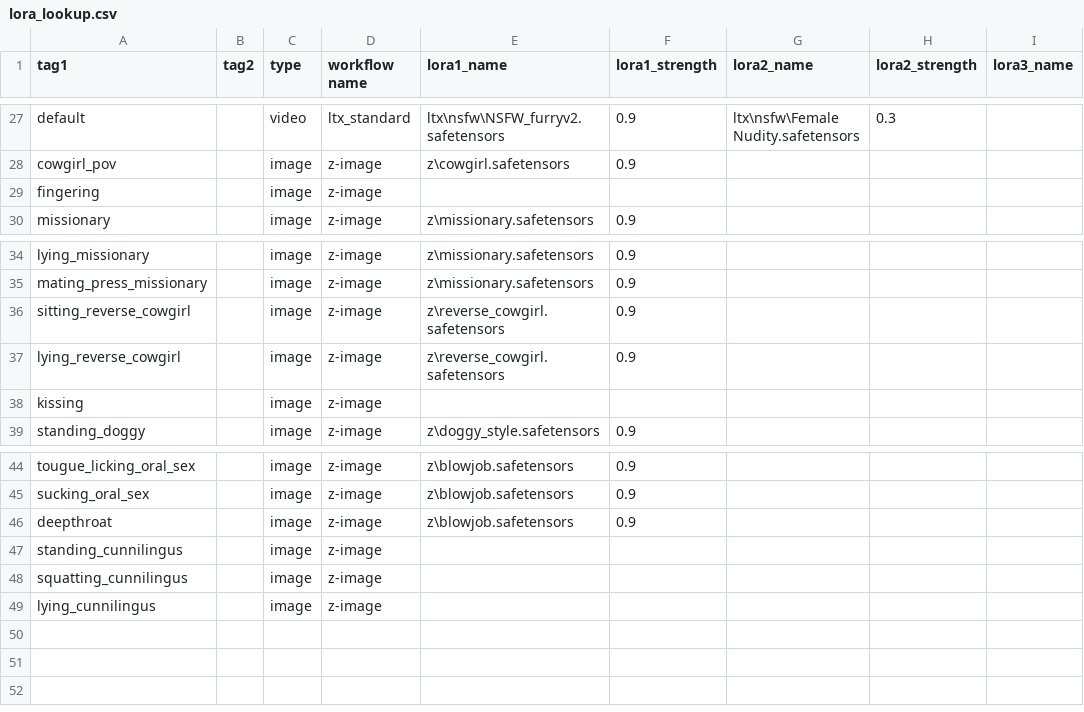
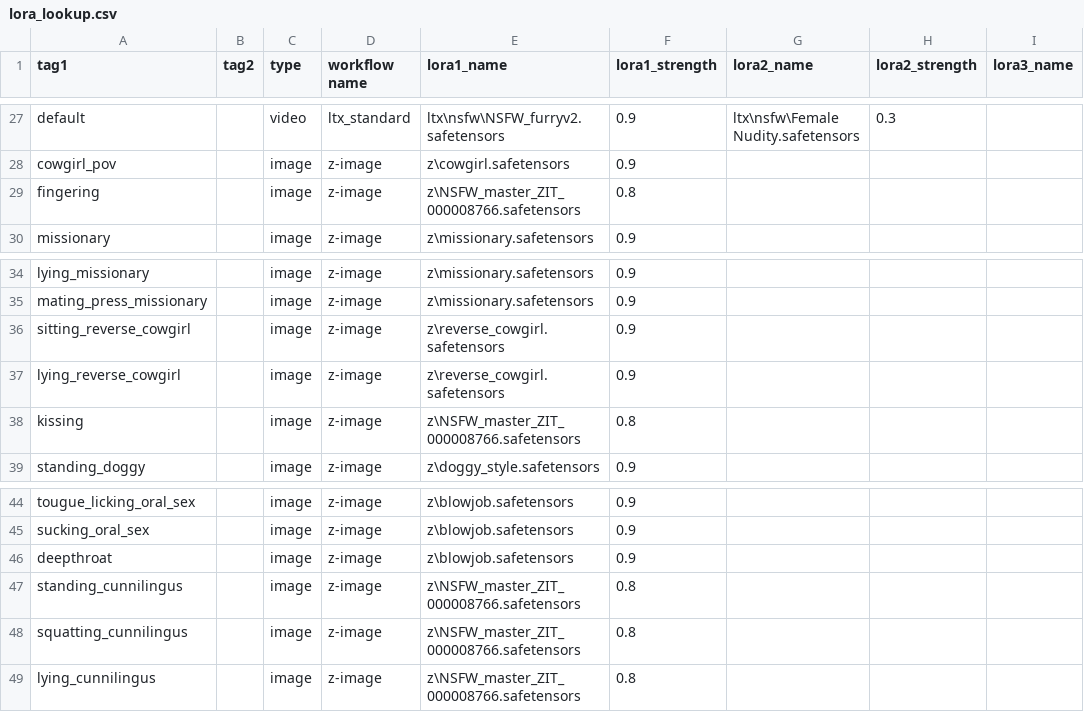
Before and after one commit to Yi-And-Yilin/video_generation, a CSV file: lookup/lora_lookup.csv, drawn as a sheet; only a part is shown, gaps mark what is left out; the diff names each change by its address in the sheet, - before the commit and + after, or states it on an @@ line.

Commit message:
Unify LoRA protocol across all generation types
- Create unified LoRA manager module (projects/wan/wan_lora_manager.py)
- Replace scattered LoRA handling with single Dynamic LoRA protocol
- All workflow templates now use **dynamic_lora_chain_start** placeholder
- Apply dynamic LoRA chaining at runtime (N LoRA nodes for N CSV entries)
- Update workflow_generator.py to use unified manager
- Update main_ui.py with dynamic LoRA chaining support
- Update WAN video templates with Dynamic LoRA placeholder
- Add wan_* template matching to ltx_standard CSV filter
- Add comprehensive documentation (UNIFIED_LORA_PROTOCOL.md)

Tests: 32/32 LoRA tests pass, 0 failures (was 18/16 before)

```diff
--- a/lookup/lora_lookup.csv
+++ b/lookup/lora_lookup.csv
-E29 (lora1_name): (empty)
+E29 (lora1_name): z\NSFW_master_ZIT_000008766.safetensors
-F29 (lora1_strength): (empty)
+F29 (lora1_strength): 0.8
-E38 (lora1_name): (empty)
+E38 (lora1_name): z\NSFW_master_ZIT_000008766.safetensors
-F38 (lora1_strength): (empty)
+F38 (lora1_strength): 0.8
-E47:E49 (lora1_name): (empty)
+E47:E49 (lora1_name): z\NSFW_master_ZIT_000008766.safetensors
-F47:F49 (lora1_strength): (empty)
+F47:F49 (lora1_strength): 0.8
```
Also changed, not shown: 8 other files.
